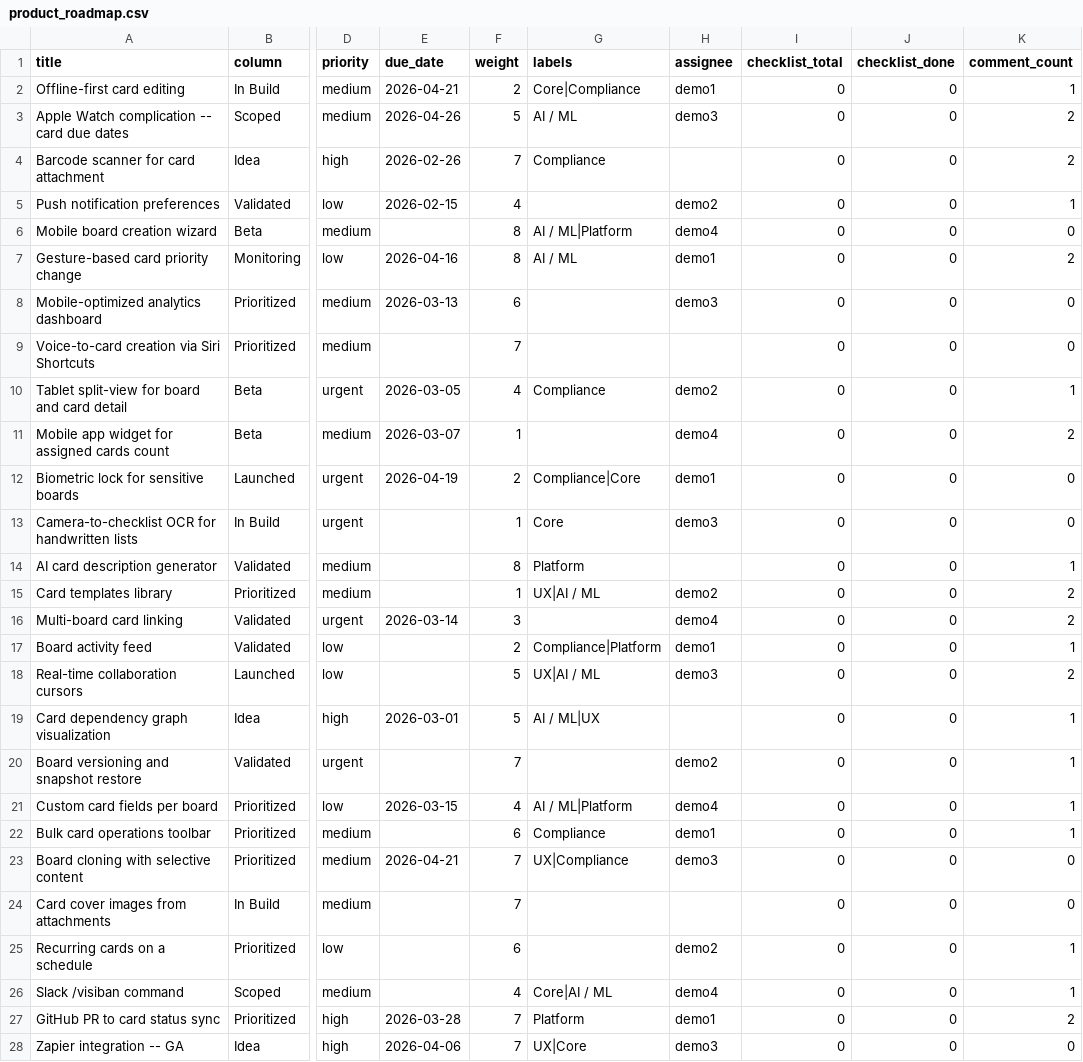
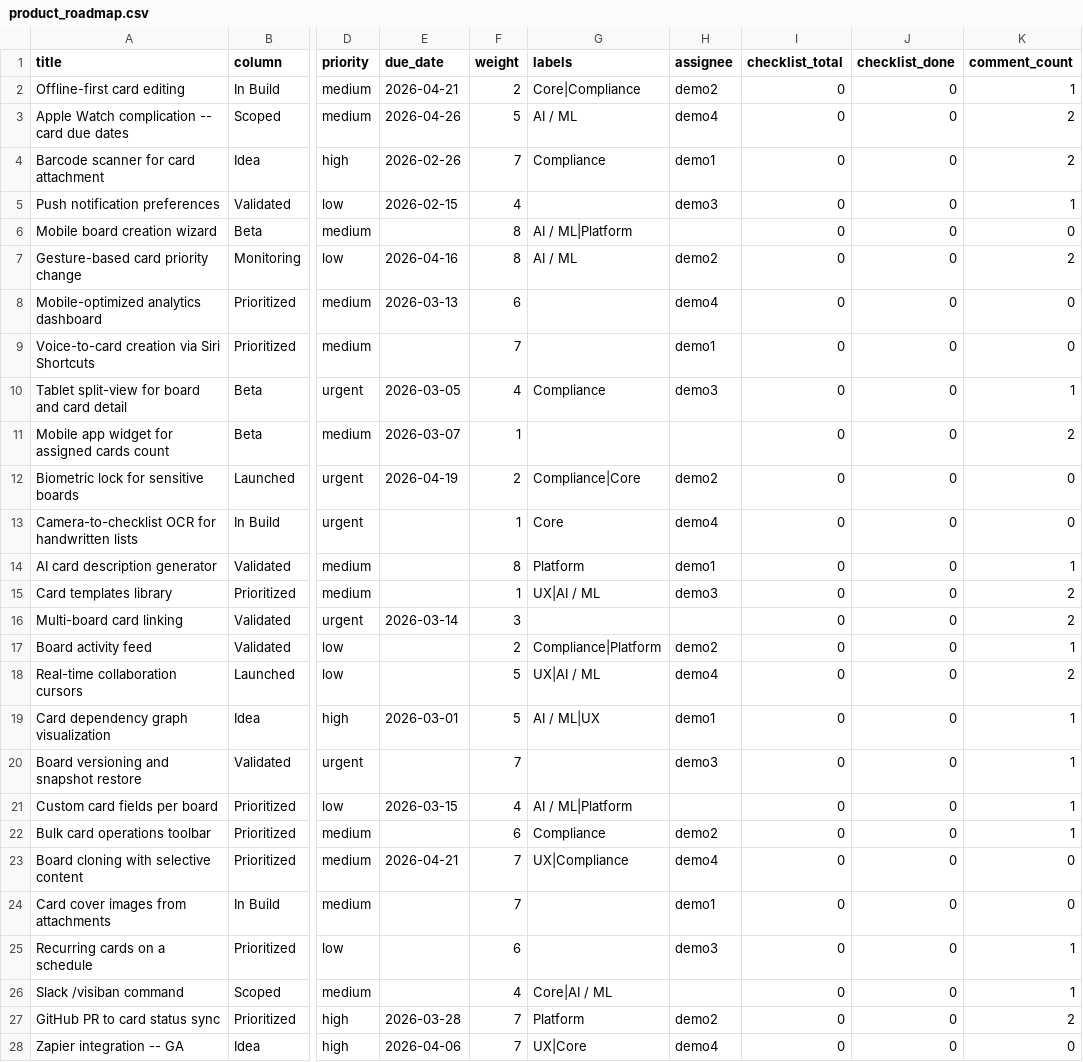
Before and after one commit to visiban/visiban, a CSV file: sample-boards/product_roadmap.csv, drawn as a sheet; only a part is shown, gaps mark what is left out; the diff covers the shown part only; the diff names each change by its address in the sheet, - before the commit and + after, or states it on an @@ line.

```diff
--- a/sample-boards/product_roadmap.csv
+++ b/sample-boards/product_roadmap.csv
-H2 (assignee): demo1
+H2 (assignee): demo2
-H3 (assignee): demo3
+H3 (assignee): demo4
-H4 (assignee): (empty)
+H4 (assignee): demo1
-H5 (assignee): demo2
+H5 (assignee): demo3
-H6 (assignee): demo4
+H6 (assignee): (empty)
-H7 (assignee): demo1
+H7 (assignee): demo2
-H8 (assignee): demo3
+H8 (assignee): demo4
-H9 (assignee): (empty)
+H9 (assignee): demo1
-H10 (assignee): demo2
+H10 (assignee): demo3
-H11 (assignee): demo4
+H11 (assignee): (empty)
-H12 (assignee): demo1
+H12 (assignee): demo2
-H13 (assignee): demo3
+H13 (assignee): demo4
-H14 (assignee): (empty)
+H14 (assignee): demo1
-H15 (assignee): demo2
+H15 (assignee): demo3
-H16 (assignee): demo4
+H16 (assignee): (empty)
-H17 (assignee): demo1
+H17 (assignee): demo2
-H18 (assignee): demo3
+H18 (assignee): demo4
-H19 (assignee): (empty)
+H19 (assignee): demo1
-H20 (assignee): demo2
+H20 (assignee): demo3
-H21 (assignee): demo4
+H21 (assignee): (empty)
-H22 (assignee): demo1
+H22 (assignee): demo2
-H23 (assignee): demo3
+H23 (assignee): demo4
-H24 (assignee): (empty)
+H24 (assignee): demo1
-H25 (assignee): demo2
+H25 (assignee): demo3
-H26 (assignee): demo4
+H26 (assignee): (empty)
-H27 (assignee): demo1
+H27 (assignee): demo2
-H28 (assignee): demo3
+H28 (assignee): demo4
```
Also changed, not shown: 93 edited cells elsewhere in this file, sample-boards/content_production.csv, sample-boards/customer_success.csv, 19 other files.
